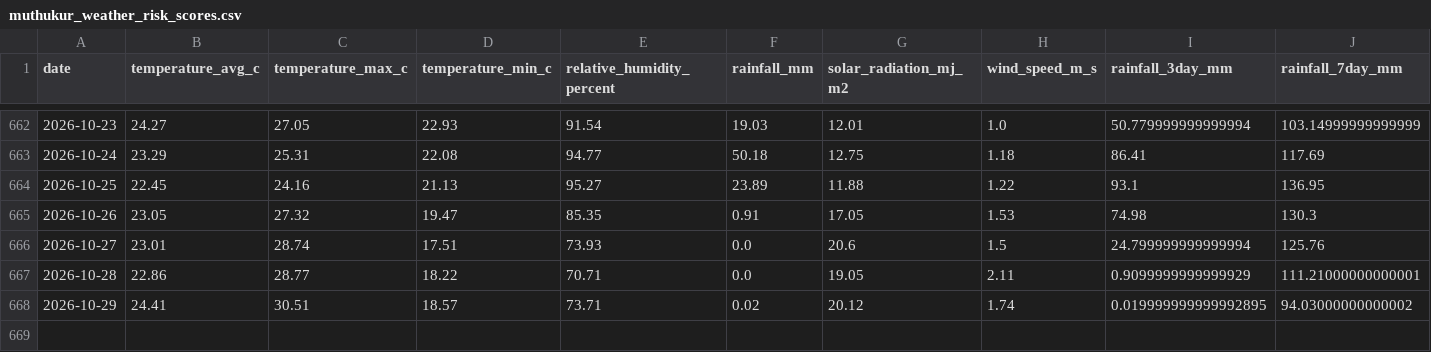
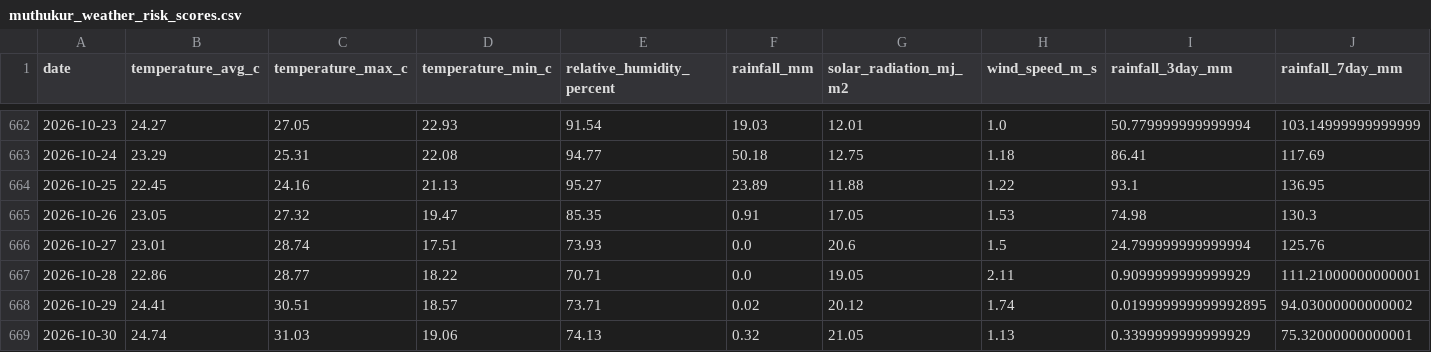
Before and after one commit to vanaprashanth/mango-digital-twin, a CSV file: data/processed/muthukur_weather_risk_scores.csv, drawn as a sheet; only a part is shown, gaps mark what is left out; rows hold the shown columns only; the diff names each change by its address in the sheet, - before the commit and + after, or states it on an @@ line.

```diff
--- a/data/processed/muthukur_weather_risk_scores.csv
+++ b/data/processed/muthukur_weather_risk_scores.csv
+row 669: 2026-10-30 | 24.74 | 31.03 | 19.06 | 74.13 | 0.32 | 21.05 | 1.13 | 0.3399999999999929 | 75.32000000000001
```
Also changed, not shown: data/processed/muthukur_combined_feature_table.csv, data/processed/muthukur_fao56_interpolated_kc_water_balance.csv, 17 other files.
